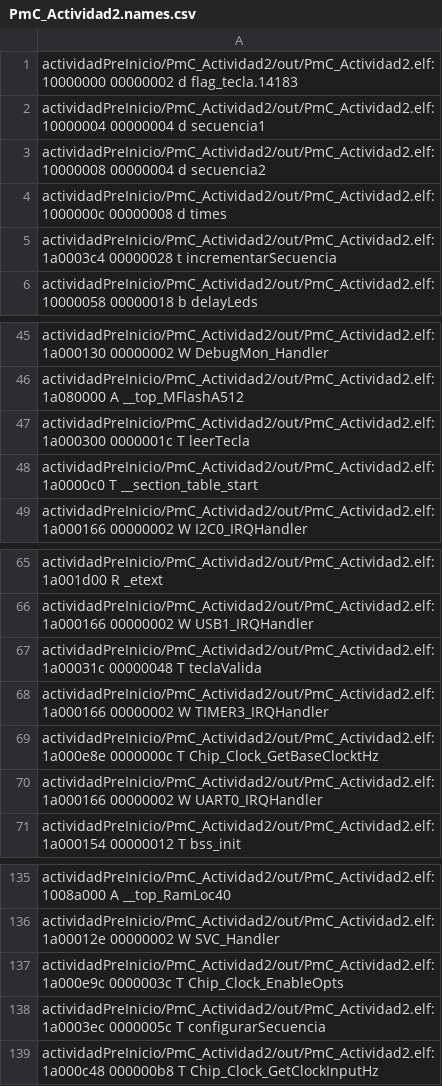
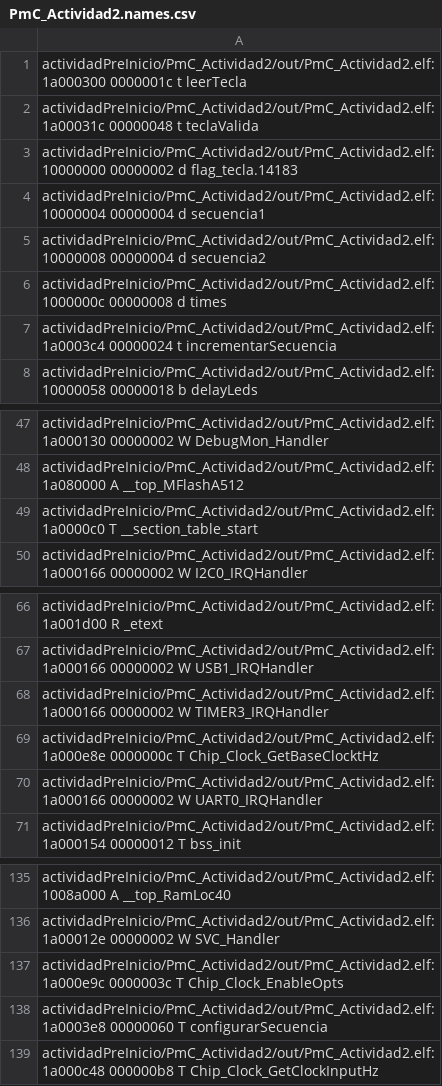
Before and after one commit to mrds90/PmC_Actividad2, a CSV file: out/PmC_Actividad2.names.csv, drawn as a sheet; only a part is shown, gaps mark what is left out.

Commit message:
Actividad2: arregla bugs y gitignore

```diff
--- a/out/PmC_Actividad2.names.csv
+++ b/out/PmC_Actividad2.names.csv
@@ -1 +1,3 @@
+actividadPreInicio/PmC_Actividad2/out/PmC_Actividad2.elf:1a000300 0000001c t leerTecla
+actividadPreInicio/PmC_Actividad2/out/PmC_Actividad2.elf:1a00031c 00000048 t teclaValida
 actividadPreInicio/PmC_Actividad2/out/PmC_Actividad2.elf:10000000 00000002 d flag_tecla.14183
@@ -4,3 +6,3 @@ actividadPreInicio/PmC_Actividad2/out/PmC_Actividad2.elf:10000008 00000004 d sec
 actividadPreInicio/PmC_Actividad2/out/PmC_Actividad2.elf:1000000c 00000008 d times
-actividadPreInicio/PmC_Actividad2/out/PmC_Actividad2.elf:1a0003c4 00000028 t incrementarSecuencia
+actividadPreInicio/PmC_Actividad2/out/PmC_Actividad2.elf:1a0003c4 00000024 t incrementarSecuencia
 actividadPreInicio/PmC_Actividad2/out/PmC_Actividad2.elf:10000058 00000018 b delayLeds
@@ -46,3 +48,2 @@ actividadPreInicio/PmC_Actividad2/out/PmC_Actividad2.elf:1a000130 00000002 W Deb
 actividadPreInicio/PmC_Actividad2/out/PmC_Actividad2.elf:1a080000 A __top_MFlashA512
-actividadPreInicio/PmC_Actividad2/out/PmC_Actividad2.elf:1a000300 0000001c T leerTecla
 actividadPreInicio/PmC_Actividad2/out/PmC_Actividad2.elf:1a0000c0 T __section_table_start
@@ -66,3 +67,2 @@ actividadPreInicio/PmC_Actividad2/out/PmC_Actividad2.elf:1a001d00 R _etext
 actividadPreInicio/PmC_Actividad2/out/PmC_Actividad2.elf:1a000166 00000002 W USB1_IRQHandler
-actividadPreInicio/PmC_Actividad2/out/PmC_Actividad2.elf:1a00031c 00000048 T teclaValida
 actividadPreInicio/PmC_Actividad2/out/PmC_Actividad2.elf:1a000166 00000002 W TIMER3_IRQHandler
@@ -137,3 +137,3 @@ actividadPreInicio/PmC_Actividad2/out/PmC_Actividad2.elf:1a00012e 00000002 W SVC
 actividadPreInicio/PmC_Actividad2/out/PmC_Actividad2.elf:1a000e9c 0000003c T Chip_Clock_EnableOpts
-actividadPreInicio/PmC_Actividad2/out/PmC_Actividad2.elf:1a0003ec 0000005c T configurarSecuencia
+actividadPreInicio/PmC_Actividad2/out/PmC_Actividad2.elf:1a0003e8 00000060 T configurarSecuencia
 actividadPreInicio/PmC_Actividad2/out/PmC_Actividad2.elf:1a000c48 000000b8 T Chip_Clock_GetClockInputHz
```
Also changed, not shown: 12 other files.
